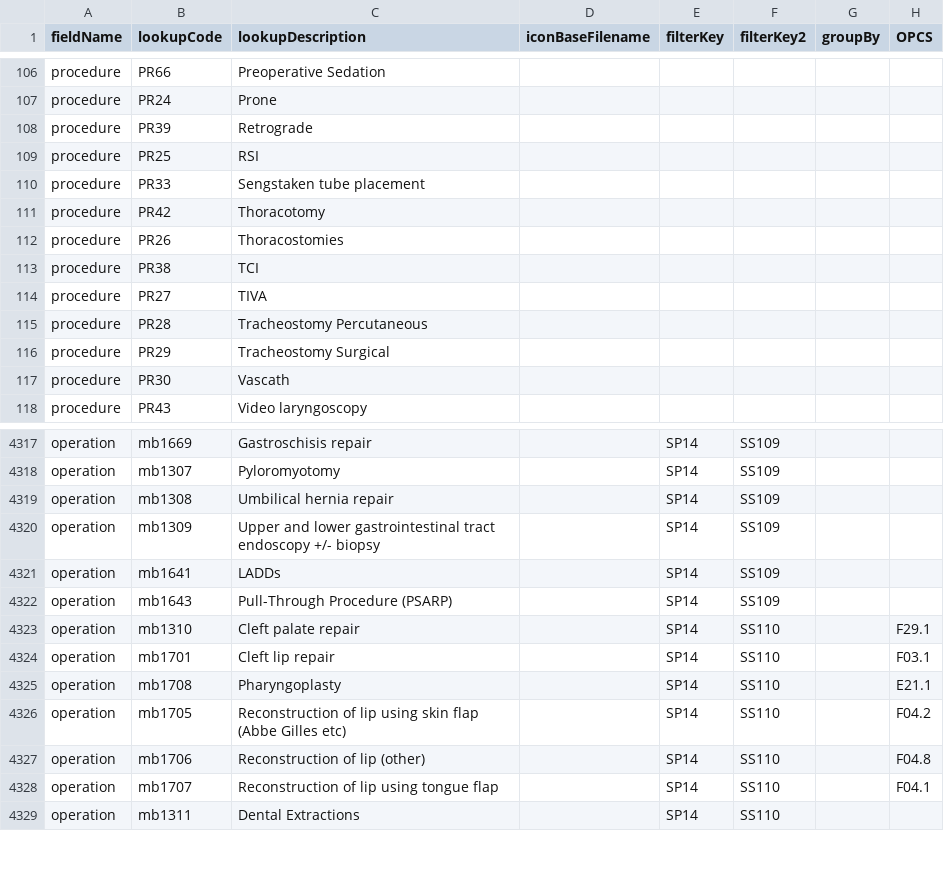
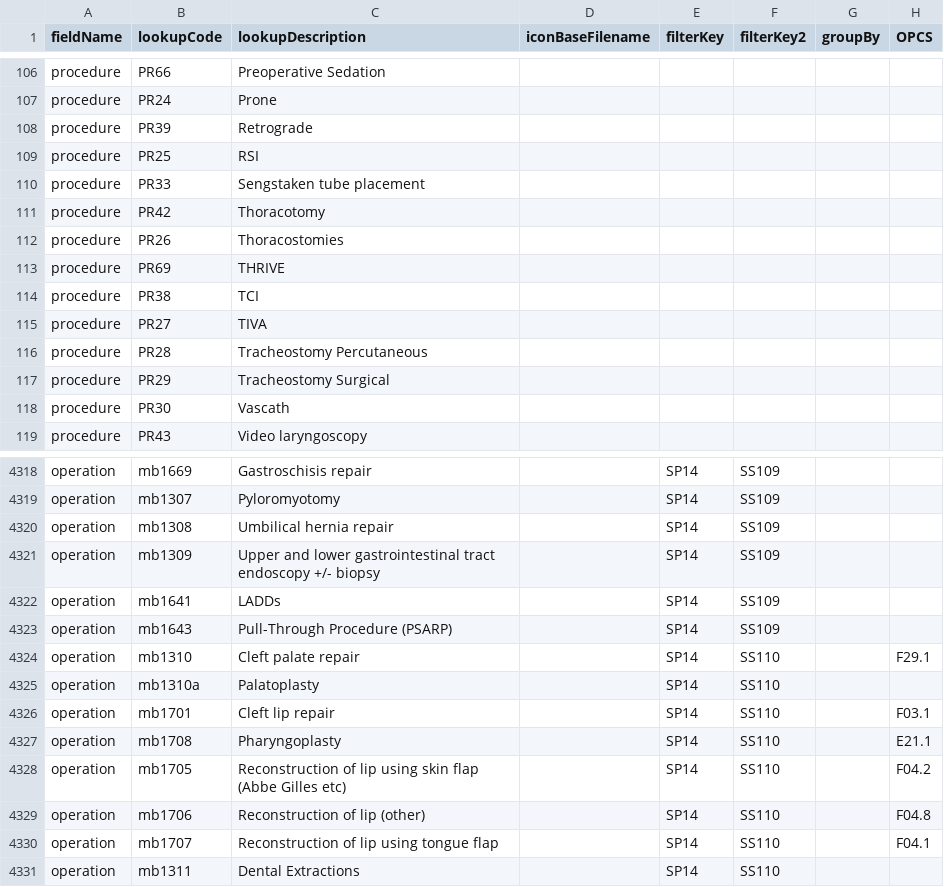
Before and after one commit to homepark/lkups, a CSV file: mbylkup.csv, drawn as a sheet; only a part is shown, gaps mark what is left out; the diff names each change by its address in the sheet, - before the commit and + after, or states it on an @@ line.

Commit message:
Update mbylkup.csv

```diff
--- a/mbylkup.csv
+++ b/mbylkup.csv
+row 113: procedure | PR69 | THRIVE
+row 4325: operation | mb1310a | Palatoplasty |  | SP14 | SS110
```
